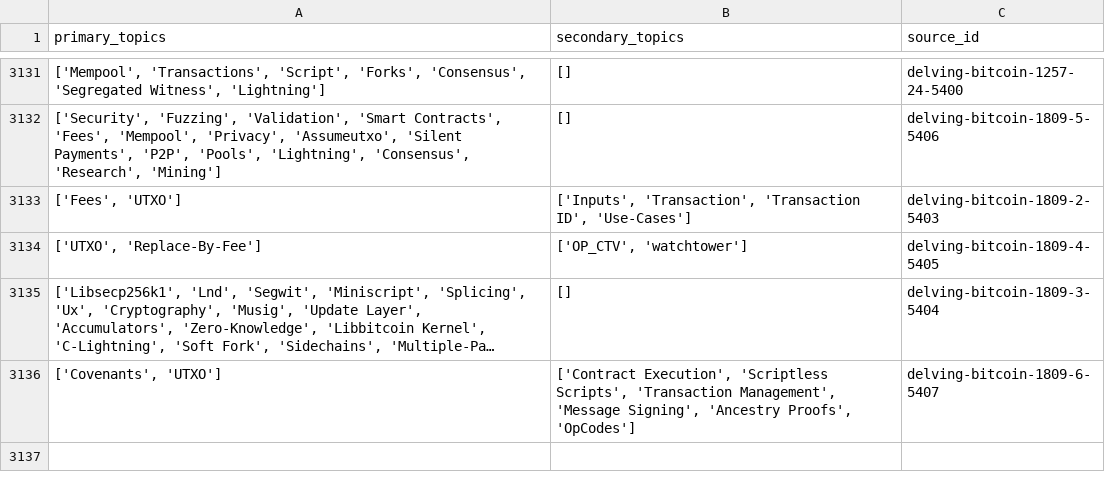
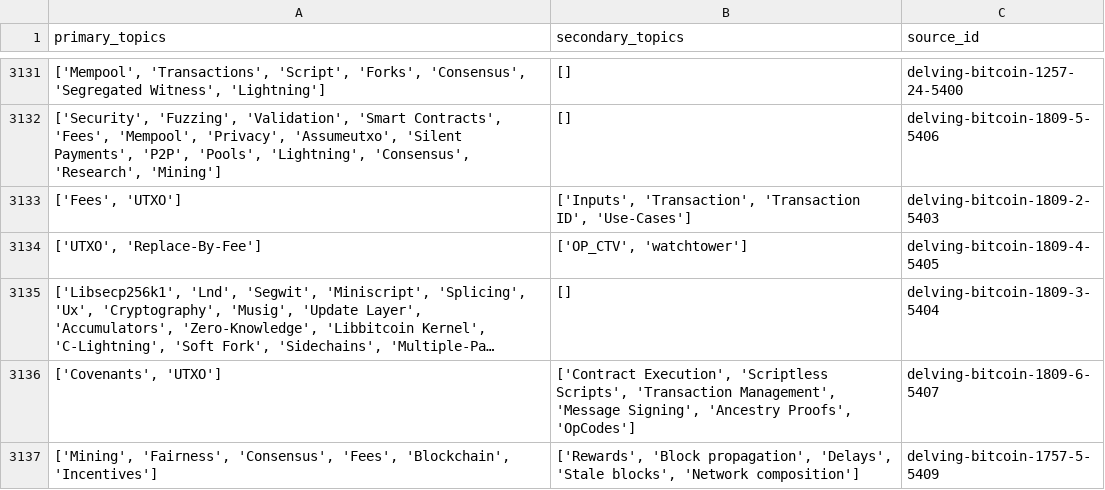
Before and after one commit to bitcoinsearch/llm-fine-tuning, a CSV file: gpt_output/topic_modeling_delvingbitcoin.org.csv, drawn as a sheet; only a part is shown, gaps mark what is left out; long unchanged cells end in …; the diff names each change by its address in the sheet, - before the commit and + after, or states it on an @@ line.

Commit message:
Updated csv files with topics from latest ES docs

```diff
--- a/gpt_output/topic_modeling_delvingbitcoin.org.csv
+++ b/gpt_output/topic_modeling_delvingbitcoin.org.csv
+row 3137: ['Mining', 'Fairness', 'Consensus', 'Fees', 'Blockchain', 'Incentives'] | ['Rewards', 'Block propagation', 'Delays', 'Stale blocks', 'Network composition'] | delving-bitcoin-1757-5-5409
```
